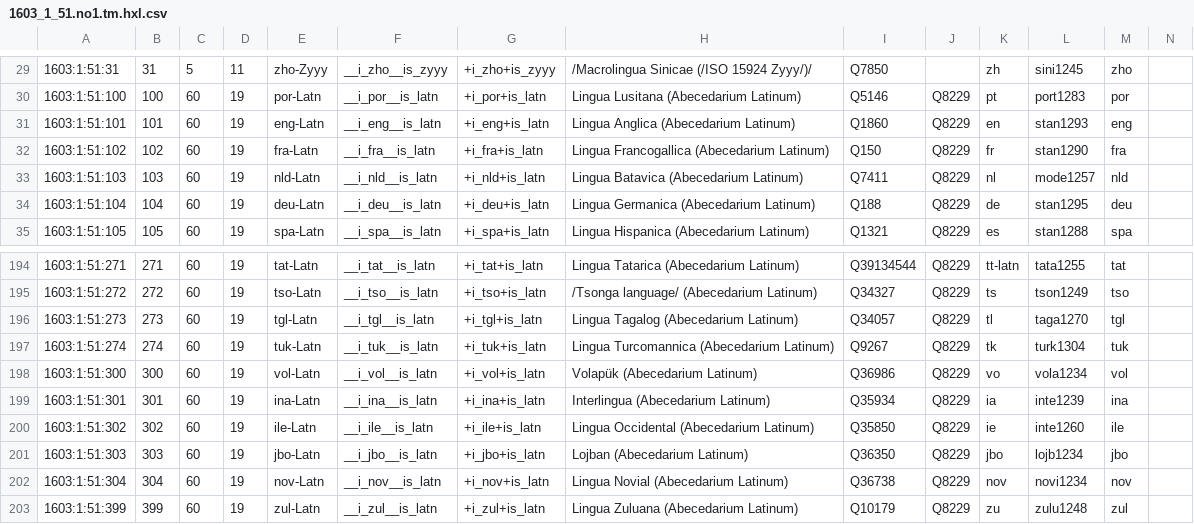
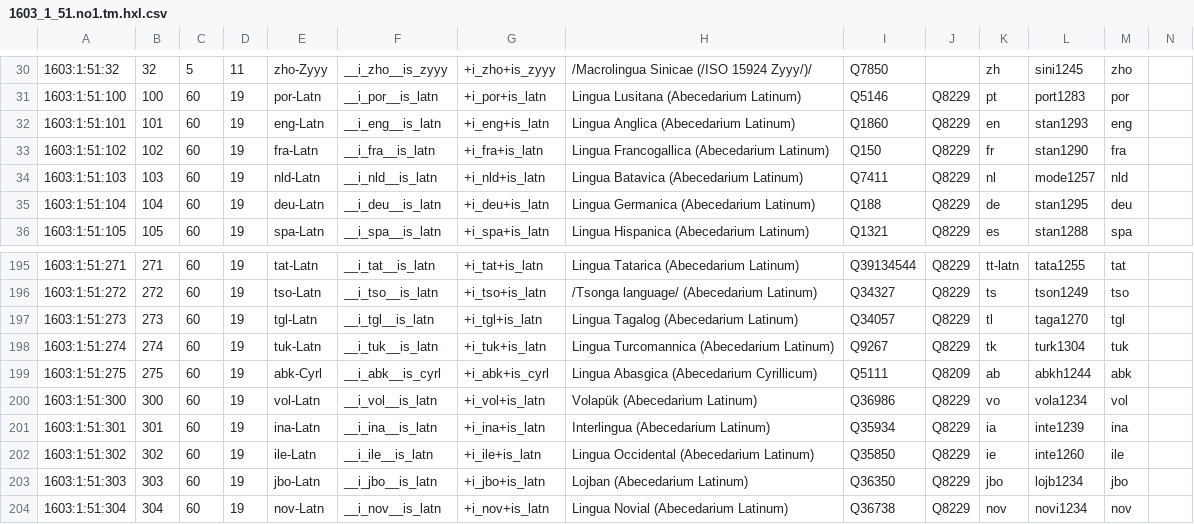
Before and after one commit to EticaAI/lexicographi-sine-finibus, a CSV file: officinam/1603/1/51/1603_1_51.no1.tm.hxl.csv, drawn as a sheet; only a part is shown, gaps mark what is left out; the shorter side is filled out with more unchanged rows; the diff covers the shown part only.

Commit message:
1603:1:51 (#9): 2 languages, 1 script; Lingua Amharica (/ISO 15924 Ethi/) et Lingua Abasgica (Abecedarium Cyrillicum)

```diff
--- a/officinam/1603/1/51/1603_1_51.no1.tm.hxl.csv
+++ b/officinam/1603/1/51/1603_1_51.no1.tm.hxl.csv
@@ -29,2 +30,2 @@
-1603:1:51:31,31,5,11,zho-Zyyy,__i_zho__is_zyyy,+i_zho+is_zyyy,/Macrolingua Sinicae (/ISO 15924 Zyyy/)/,Q7850,,zh,sini1245,zho,
+1603:1:51:32,32,5,11,zho-Zyyy,__i_zho__is_zyyy,+i_zho+is_zyyy,/Macrolingua Sinicae (/ISO 15924 Zyyy/)/,Q7850,,zh,sini1245,zho,
 1603:1:51:100,100,60,19,por-Latn,__i_por__is_latn,+i_por+is_latn,Lingua Lusitana (Abecedarium Latinum),Q5146,Q8229,pt,port1283,por,
@@ -197,2 +198,3 @@
 1603:1:51:274,274,60,19,tuk-Latn,__i_tuk__is_latn,+i_tuk+is_latn,Lingua Turcomannica (Abecedarium Latinum),Q9267,Q8229,tk,turk1304,tuk,
+1603:1:51:275,275,60,19,abk-Cyrl,__i_abk__is_cyrl,+i_abk+is_cyrl,Lingua Abasgica (Abecedarium Cyrillicum),Q5111,Q8209,ab,abkh1244,abk,
 1603:1:51:300,300,60,19,vol-Latn,__i_vol__is_latn,+i_vol+is_latn,Volapük (Abecedarium Latinum),Q36986,Q8229,vo,vola1234,vol,
```
Also changed, not shown: 1 added row and 30 edited cells elsewhere in this file, 1 other file.
